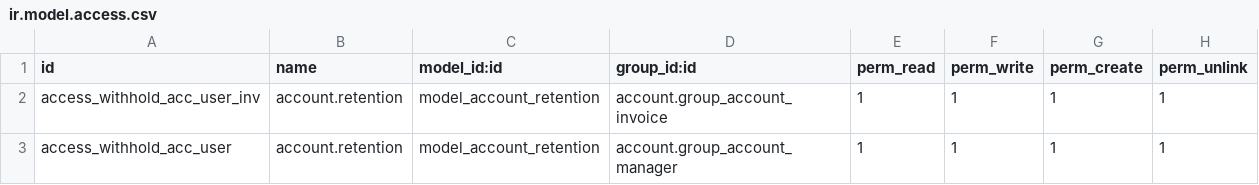
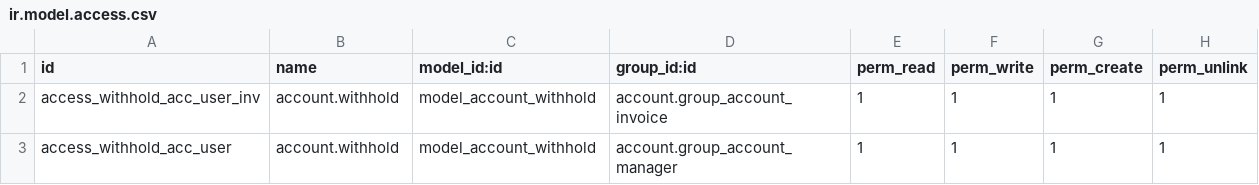
Before and after one commit to pepetreshere/odoo-ecuador-contabilidad, a CSV file: ecua_tax_withhold/security/ir.model.access.csv, drawn as a sheet.

Commit message:
Modificado: Finalizada modificacion de "account.retention" a "account.withhold"

```diff
--- a/ecua_tax_withhold/security/ir.model.access.csv
+++ b/ecua_tax_withhold/security/ir.model.access.csv
@@ -1,3 +1,3 @@
 "id","name","model_id:id","group_id:id","perm_read","perm_write","perm_create","perm_unlink"
-"access_withhold_acc_user_inv","account.retention","model_account_retention","account.group_account_invoice",1,1,1,1
-"access_withhold_acc_user","account.retention","model_account_retention","account.group_account_manager",1,1,1,1
+"access_withhold_acc_user_inv","account.withhold","model_account_withhold","account.group_account_invoice",1,1,1,1
+"access_withhold_acc_user","account.withhold","model_account_withhold","account.group_account_manager",1,1,1,1
```
Also changed, not shown: 8 other files.
